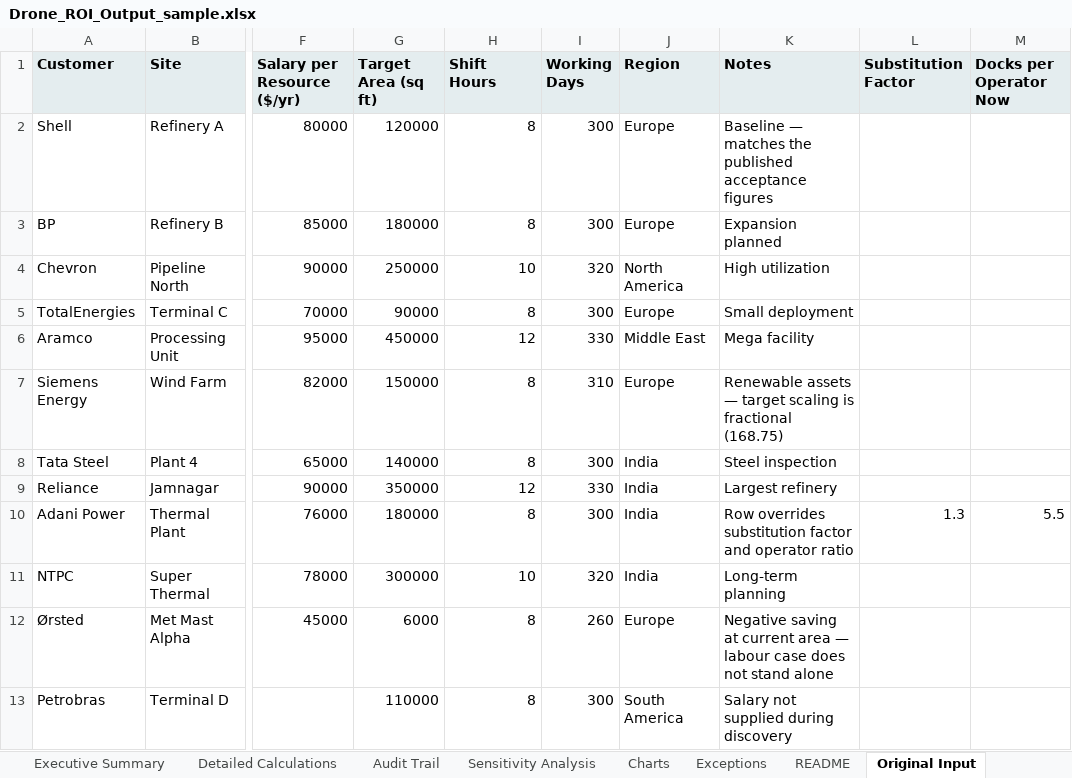
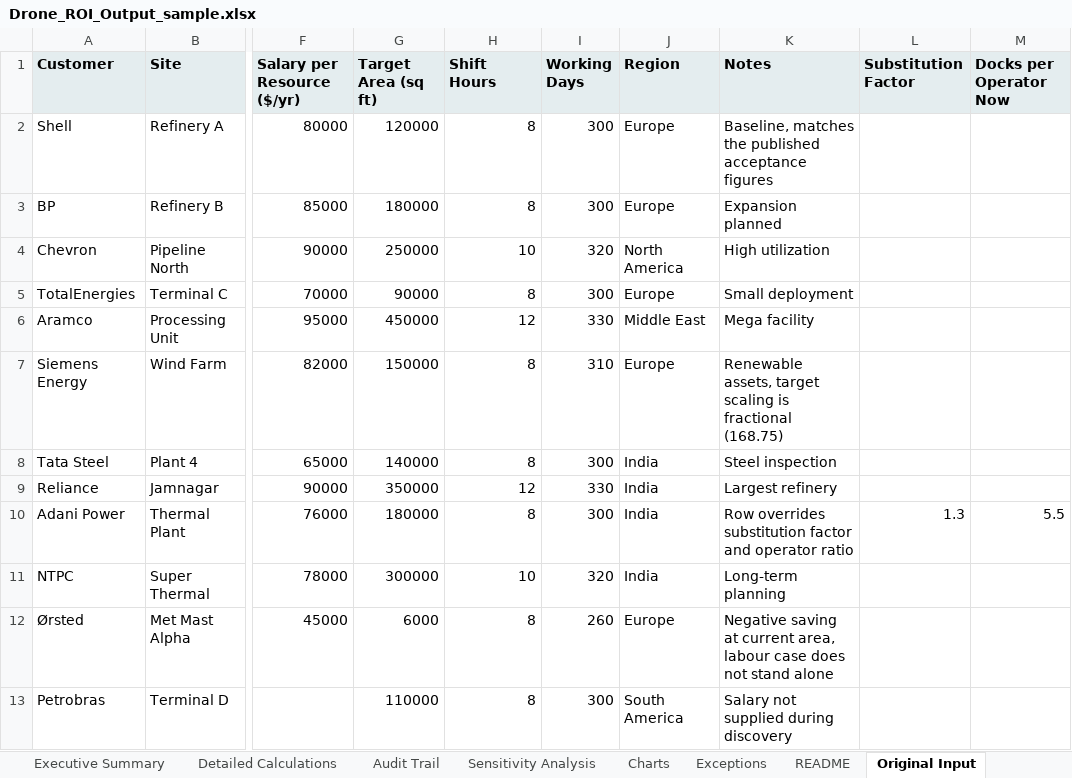
Before and after one commit to ishika7373/ROI-Calculator, an Excel workbook: samples/Drone_ROI_Output_sample.xlsx, sheet Original Input, drawn as a sheet; only a part is shown, gaps mark what is left out; values as stored, in another font and other column widths than the file's, no borders; the diff names each change by its address in the sheet, - before the commit and + after, or states it on an @@ line.

```diff
--- a/samples/Drone_ROI_Output_sample.xlsx (sheet Original Input)
+++ b/samples/Drone_ROI_Output_sample.xlsx (sheet Original Input)
-K2 (Notes): Baseline — matches the…
+K2 (Notes): Baseline, matches the…
-K7 (Notes): Renewable assets — target scaling…
+K7 (Notes): Renewable assets, target scaling…
-K12 (Notes): …at current area — labour case…
+K12 (Notes): …at current area, labour case…
```
Also changed, not shown: sheet Audit Trail, sheet README, sheet Executive Summary, sheet Charts, sheet Detailed Calculations, 26 other files.
